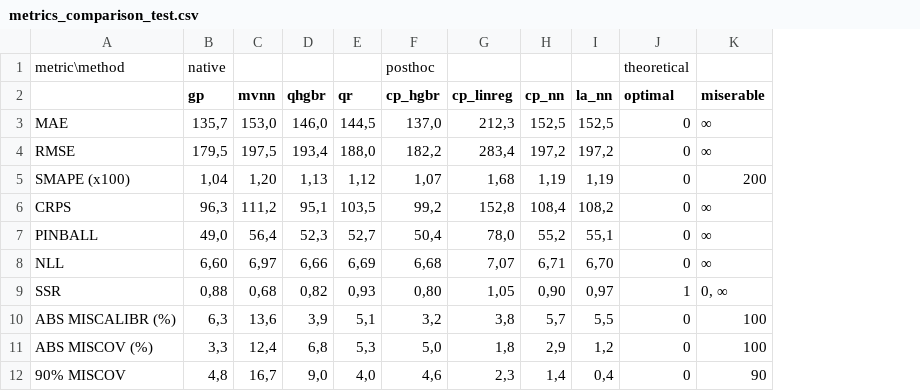
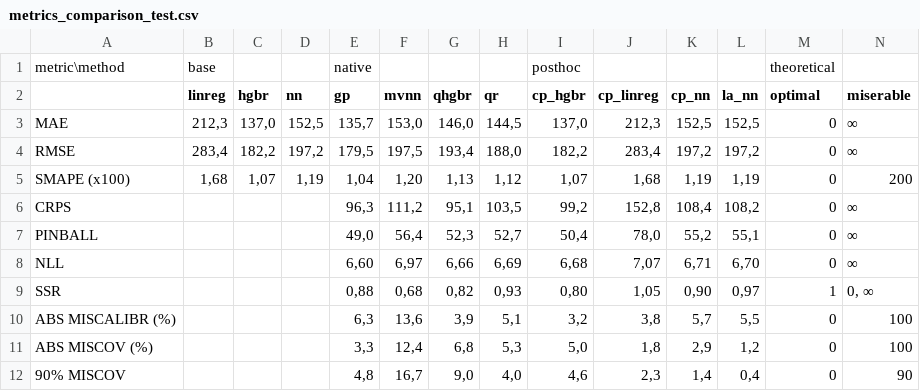
Before and after one commit to MischaDy/electricity-uq, a CSV file: metrics_comparison_test.csv, drawn as a sheet; the diff names each change by its address in the sheet, - before the commit and + after, or states it on an @@ line.

Commit message:
add back base models to table

```diff
--- a/metrics_comparison_test.csv
+++ b/metrics_comparison_test.csv
+column B (linreg), row 1: base; rows 3-5: 212,3 | 283,4 | 1,68
+column C (hgbr), rows 3-5: 137,0 | 182,2 | 1,07
+column D (nn), rows 3-5: 152,5 | 197,2 | 1,19
```
